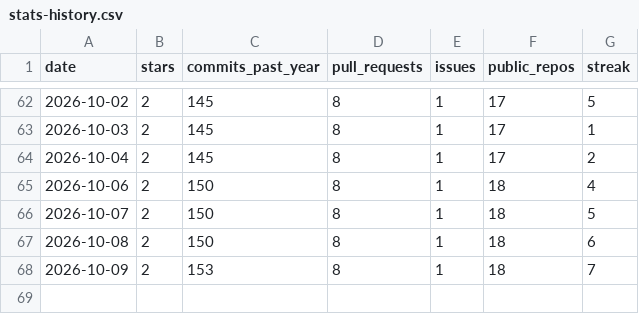
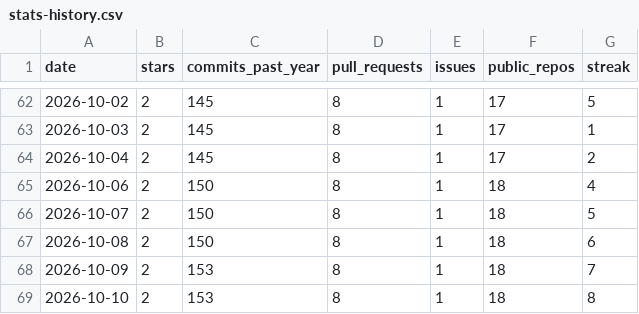
Before and after one commit to vpoonyak/vpoonyak, a CSV file: data/stats-history.csv, drawn as a sheet; only a part is shown, gaps mark what is left out.

```diff
--- a/data/stats-history.csv
+++ b/data/stats-history.csv
@@ -68 +68,2 @@ date,stars,commits_past_year,pull_requests,issues,public_repos,streak
 2026-10-09,2,153,8,1,18,7
+2026-10-10,2,153,8,1,18,8
```
Also changed, not shown: data/lang-history.csv, 2 other files.
